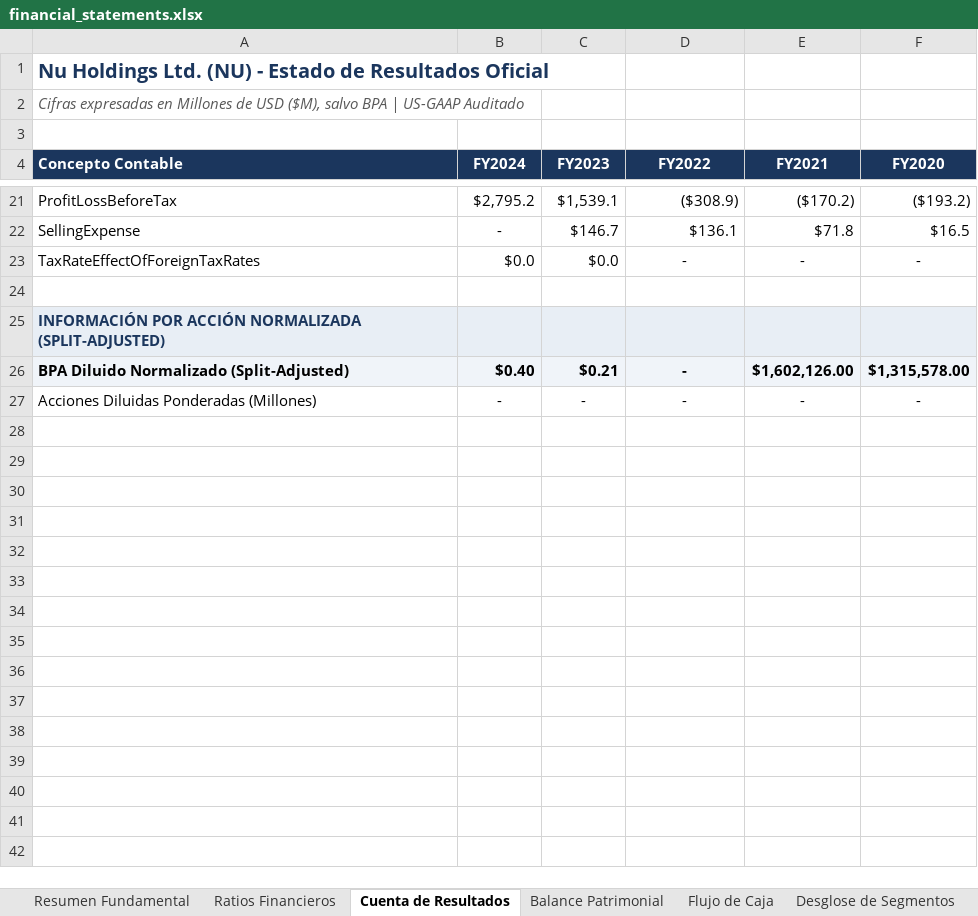
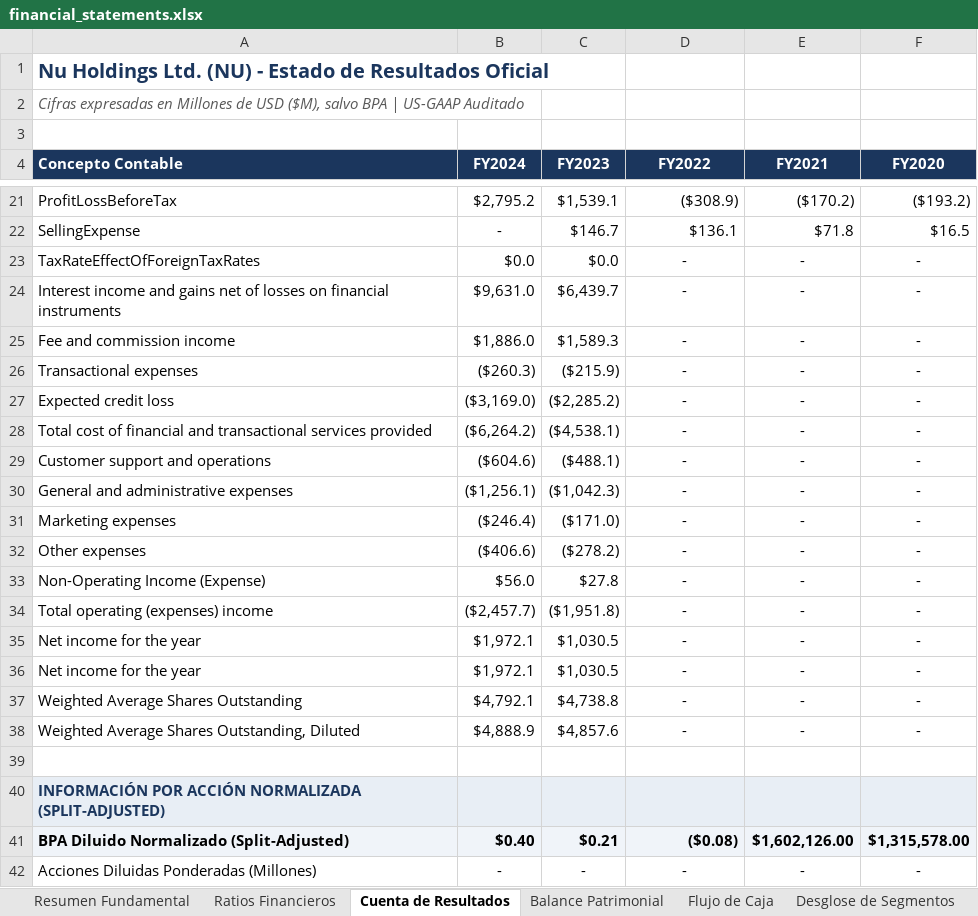
Before and after one commit to PabloS107/analisis-fundamental-acciones, an Excel workbook: data/processed/NU/financial_statements.xlsx, sheet Cuenta de Resultados, drawn as a sheet; only a part is shown, gaps mark what is left out; values as stored, in another font and other column widths than the file's, no borders; addresses are those after the commit; the diff names each change by its address in the sheet, - before the commit and + after, or states it on an @@ line.

```diff
--- a/data/processed/NU/financial_statements.xlsx (sheet Cuenta de Resultados)
+++ b/data/processed/NU/financial_statements.xlsx (sheet Cuenta de Resultados)
+row 24: Interest income and gains net of losses on financial instruments | $9,631.0 | $6,439.7 | - | - | -
+row 25: Fee and commission income | $1,886.0 | $1,589.3 | - | - | -
+row 26: Transactional expenses | ($260.3) | ($215.9) | - | - | -
+row 27: Expected credit loss | ($3,169.0) | ($2,285.2) | - | - | -
+row 28: Total cost of financial and transactional services provided | ($6,264.2) | ($4,538.1) | - | - | -
+row 29: Customer support and operations | ($604.6) | ($488.1) | - | - | -
+row 30: General and administrative expenses | ($1,256.1) | ($1,042.3) | - | - | -
+row 31: Marketing expenses | ($246.4) | ($171.0) | - | - | -
+row 32: Other expenses | ($406.6) | ($278.2) | - | - | -
+row 33: Non-Operating Income (Expense) | $56.0 | $27.8 | - | - | -
+row 34: Total operating (expenses) income | ($2,457.7) | ($1,951.8) | - | - | -
+row 35: Net income for the year | $1,972.1 | $1,030.5 | - | - | -
+row 36: Net income for the year | $1,972.1 | $1,030.5 | - | - | -
+row 37: Weighted Average Shares Outstanding | $4,792.1 | $4,738.8 | - | - | -
+row 38: Weighted Average Shares Outstanding, Diluted | $4,888.9 | $4,857.6 | - | - | -
-D41 (FY2022): -
+D41 (FY2022): ($0.08)
-D41 alignment: center
+D41 alignment: right
```
Also changed, not shown: sheet Flujo de Caja, sheet Balance Patrimonial, sheet Scores Fundamentales, sheet Ratios Financieros, sheet Auditoría Forense & Devengos, sheet Desglose de Segmentos, 2 more sheets, other sheet tabs, data/processed/MELI/financial_statements.xlsx, drive_input/MELI/processed/financial_statements.xlsx, 42 other files.
